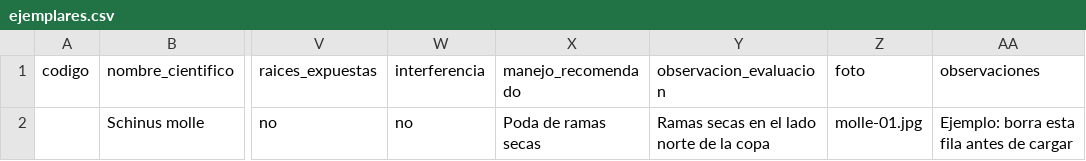
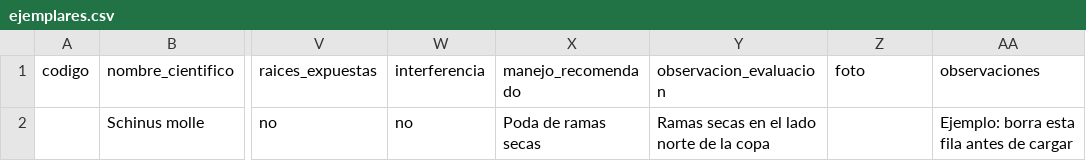
Before and after one commit to BotaniPUCP/Hesperides, a CSV file: backend/src/main/resources/imports/templates/ejemplares.csv, drawn as a sheet; only a part is shown, gaps mark what is left out; the diff names each change by its address in the sheet, - before the commit and + after, or states it on an @@ line.

Commit message:
feat(catastro,inventario): validar rangos en CSV de ejemplares y enriquecer ficha de especie
- Dejar vacia la columna foto en la plantilla ejemplares.csv para que pueda subirse directamente sin ZIP
- Validar rangos numericos, limites de longitud de texto y codigos repetidos en la importacion CSV de ejemplares
- Exponer origen, descripcion y notas de cuidado en el detalle de especie y enlazar sectores al filtro de catastro
- Quitar banner redundante en duplicados de importacion y usar useSearchParams en listado de ejemplares

```diff
--- a/backend/src/main/resources/imports/templates/ejemplares.csv
+++ b/backend/src/main/resources/imports/templates/ejemplares.csv
-Z2 (foto): molle-01.jpg
+Z2 (foto): (empty)
```
Also changed, not shown: docs/estandares/plantillas/ejemplares.csv, 17 other files.
